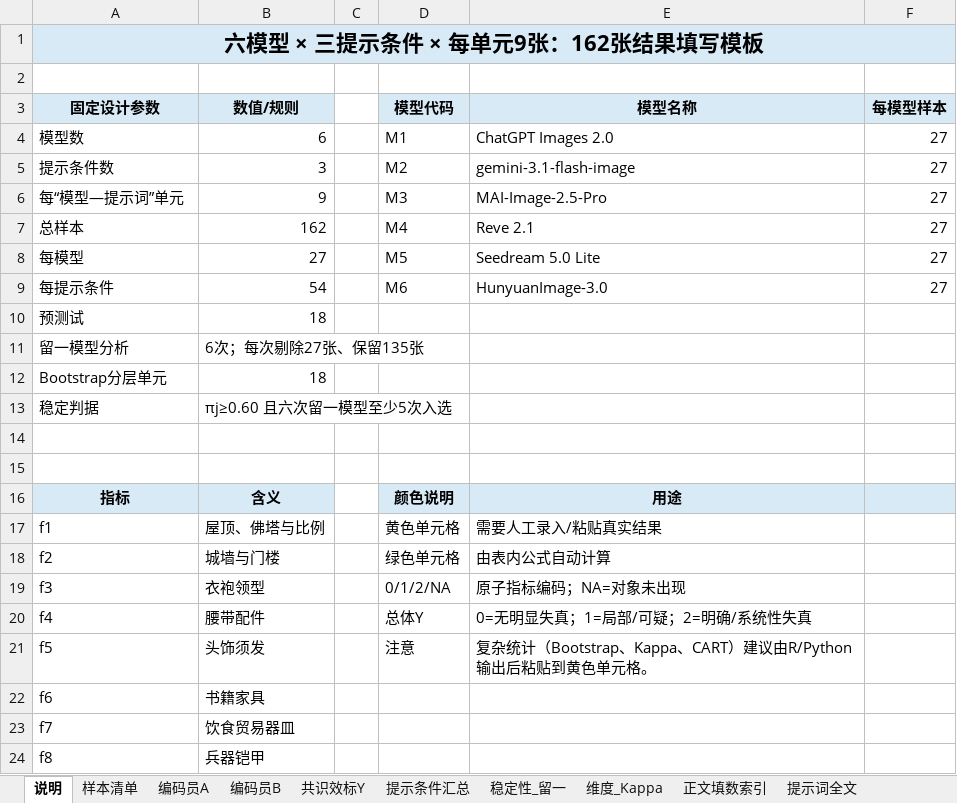
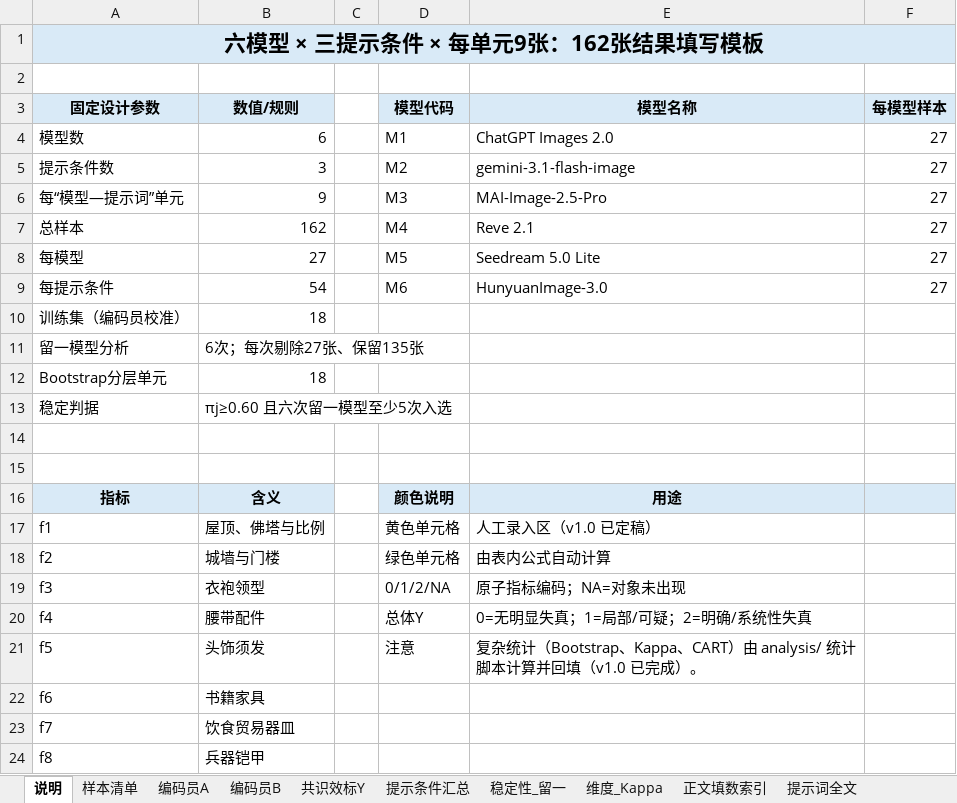
Before and after one commit to newnju/The-Incommensurability-Between-Algorithms-and-Memory, an Excel workbook: coding_data/per_image_coding_table_v1.0.xlsx, sheet 说明, drawn as a sheet; only a part is shown; values as stored, in another font and other column widths than the file's, no borders; the diff names each change by its address in the sheet, - before the commit and + after, or states it on an @@ line.

Commit message:
Sync the repo with the released v1.0 supplementary package
- add the statistical pipeline (cart_analysis, bootstrap_selection,
  kappa_calculation, run_all) and the verify_package self-check
- add pinned requirements.txt and environment.yml
- commit the regenerated figure files (Figs. 1-4); drop the Fig. 3
  PDFs, which are no longer produced (raster-only output)
- rename the ethics record to model_use_compliance.md
- README updates: document the 66-check verification (53 in --quick
  mode) and the final v1.0 workbook wording

```diff
--- a/coding_data/per_image_coding_table_v1.0.xlsx (sheet 说明)
+++ b/coding_data/per_image_coding_table_v1.0.xlsx (sheet 说明)
-A10 (固定设计参数): 预测试
+A10 (固定设计参数): 训练集（编码员校准）
-E17 (模型名称): 需要人工录入/粘贴真实结果
+E17 (模型名称): 人工录入区（v1.0 已定稿）
-E21 (模型名称): …Kappa、CART）建议由R/Python输出后粘贴到黄色单元格。
+E21 (模型名称): …Kappa、CART）由 analysis/ 统计脚本计算并回填（v1.0 已完成）。
```
Also changed, not shown: sheet 样本清单, sheet 维度_Kappa, sheet 稳定性_留一, sheet 正文填数索引, sheet 提示条件汇总, 35 other files.
